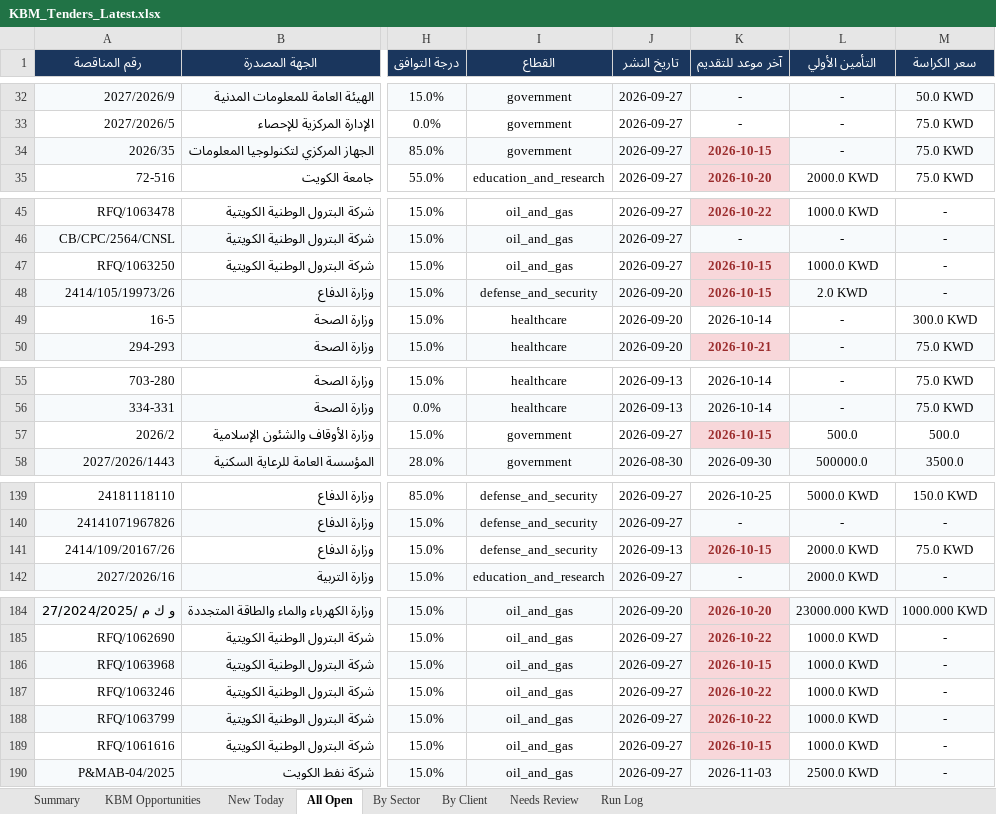
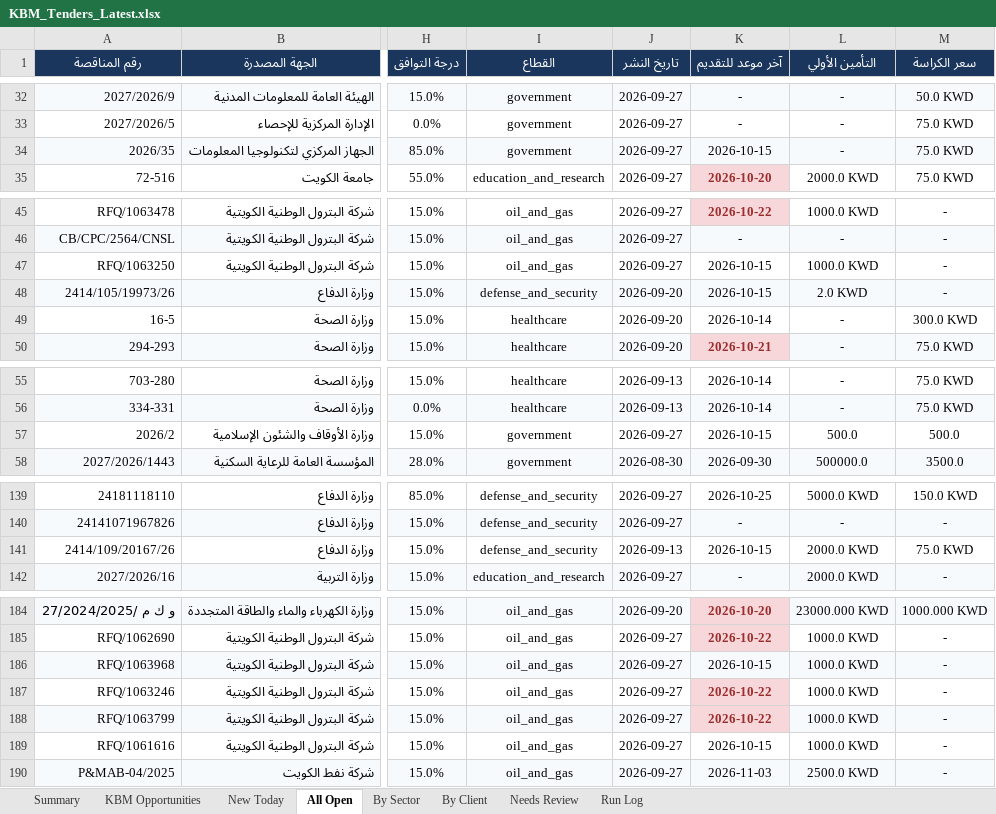
Before and after one commit to 6439144/KBM_TenderScout, an Excel workbook: output/reports/KBM_Tenders_Latest.xlsx, sheet All Open, drawn as a sheet; only a part is shown, gaps mark what is left out; values as stored, in another font and other column widths than the file's, no borders; the diff names each change by its address in the sheet, - before the commit and + after, or states it on an @@ line.

```diff
--- a/output/reports/KBM_Tenders_Latest.xlsx (sheet All Open)
+++ b/output/reports/KBM_Tenders_Latest.xlsx (sheet All Open)
@@ K34 bold: on → off, text colour: #9B2C2C → black, fill: #F8D7DA → #F7FAFC @@
-K47 fill: #F8D7DA
+K47 fill: none
@@ K47:K48 bold: on → off, text colour: #9B2C2C → black @@
-K48 fill: #F8D7DA
+K48 fill: #F7FAFC
@@ K57 fill: #F8D7DA → none, bold: on → off, text colour: #9B2C2C → black @@
@@ K141 fill: #F8D7DA → none, bold: on → off, text colour: #9B2C2C → black @@
@@ K186 bold: on → off, text colour: #9B2C2C → black, fill: #F8D7DA → #F7FAFC @@
@@ K189 fill: #F8D7DA → none, bold: on → off, text colour: #9B2C2C → black @@
```
Also changed, not shown: sheet By Sector, sheet New Today, sheet By Client, sheet Run Log, sheet KBM Opportunities, sheet Summary, 1 other file.
